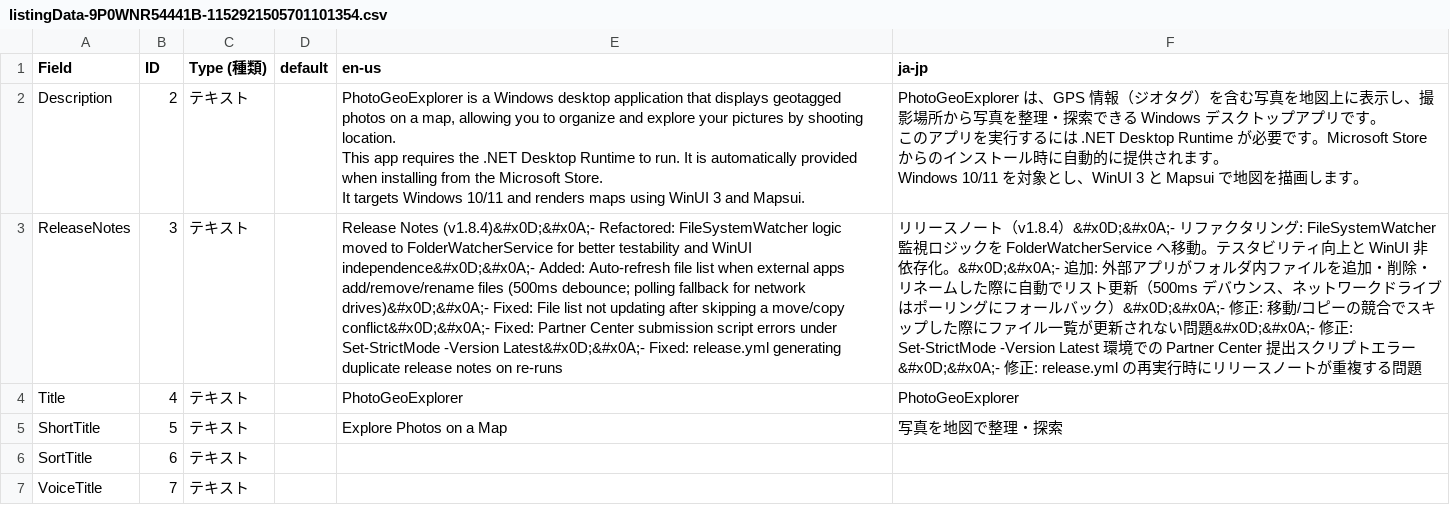
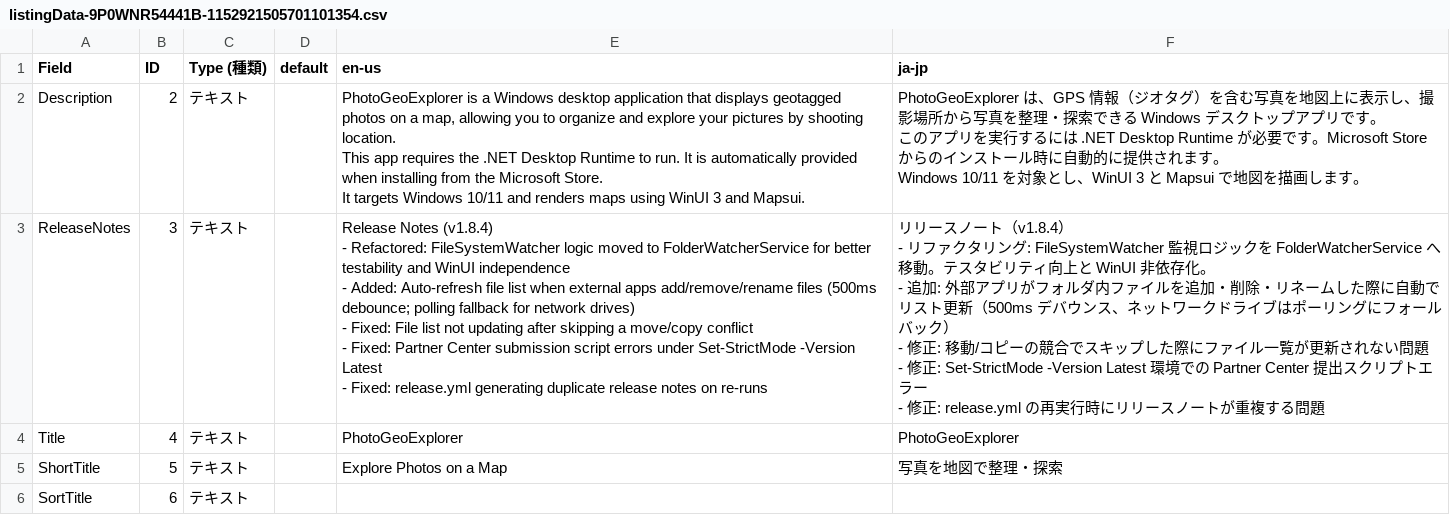
Before and after one commit to scottlz0310/PhotoGeoExplorer, a CSV file: PhotoGeoExplorer/Assets/propose/listingData-9P0WNR54441B-1152921505701101354.csv, drawn as a sheet; only a part is shown; the shorter side is filled out with more unchanged rows; ↵ is a line break in a cell; the diff names each change by its address in the sheet, - before the commit and + after, or states it on an @@ line.

```diff
--- a/PhotoGeoExplorer/Assets/propose/listingData-9P0WNR54441B-1152921505701101354.csv
+++ b/PhotoGeoExplorer/Assets/propose/listingData-9P0WNR54441B-1152921505701101354.csv
-E3 (en-us): Release Notes (v1.8.4)&#x0D;&#x0A;- Refactored: FileSystemWatcher logic moved to FolderWatcherService for better testability and WinUI independence&#x0D;&#x0A;- Added: Auto-refresh file list when external apps add/remove/rename files (500ms debounce; polling fallback for network drives)&#x0D;&#x0A;- Fixed: File list not updating after skipping a move/copy conflict&#x0D;&#x0A;- Fixed: Partner Center submission script errors under Set-StrictMode -Version Latest&#x0D;&#x0A;- Fixed: release.yml…
+E3 (en-us): Release Notes (v1.8.4) ↵ - Refactored: FileSystemWatcher logic moved to FolderWatcherService for better testability and WinUI independence ↵ - Added: Auto-refresh file list when external apps add/remove/rename files (500ms debounce; polling fallback for network drives) ↵ - Fixed: File list not updating after skipping a move/copy conflict ↵ - Fixed: Partner Center submission script errors under Set-StrictMode -Version Latest ↵ - Fixed: release.yml…
-F3 (ja-jp): …ト（v1.8.4）&#x0D;&#x0A;- リファクタリング: FileSystemWatcher 監視ロジックを FolderWatcherService へ移動。テスタビリティ向上と WinUI 非依存化。&#x0D;&#x0A;- 追加: 外部アプリがフォルダ内ファイルを追加・削除・リネームした際に自動でリスト更新（500ms デバウンス、ネットワークドライブはポーリングにフォールバック）&#x0D;&#x0A;- 修正: 移動/コピーの競合でスキップした際にファイル一覧が更新されない問題&#x0D;&#x0A;- 修正: Set-StrictMode -Version Latest 環境での Partner Center 提出スクリプトエラー&#x0D;&#x0A;- 修正: release.yml…
+F3 (ja-jp): …ト（v1.8.4） ↵ - リファクタリング: FileSystemWatcher 監視ロジックを FolderWatcherService へ移動。テスタビリティ向上と WinUI 非依存化。 ↵ - 追加: 外部アプリがフォルダ内ファイルを追加・削除・リネームした際に自動でリスト更新（500ms デバウンス、ネットワークドライブはポーリングにフォールバック） ↵ - 修正: 移動/コピーの競合でスキップした際にファイル一覧が更新されない問題 ↵ - 修正: Set-StrictMode -Version Latest 環境での Partner Center 提出スクリプトエラー ↵ - 修正: release.yml…
```
